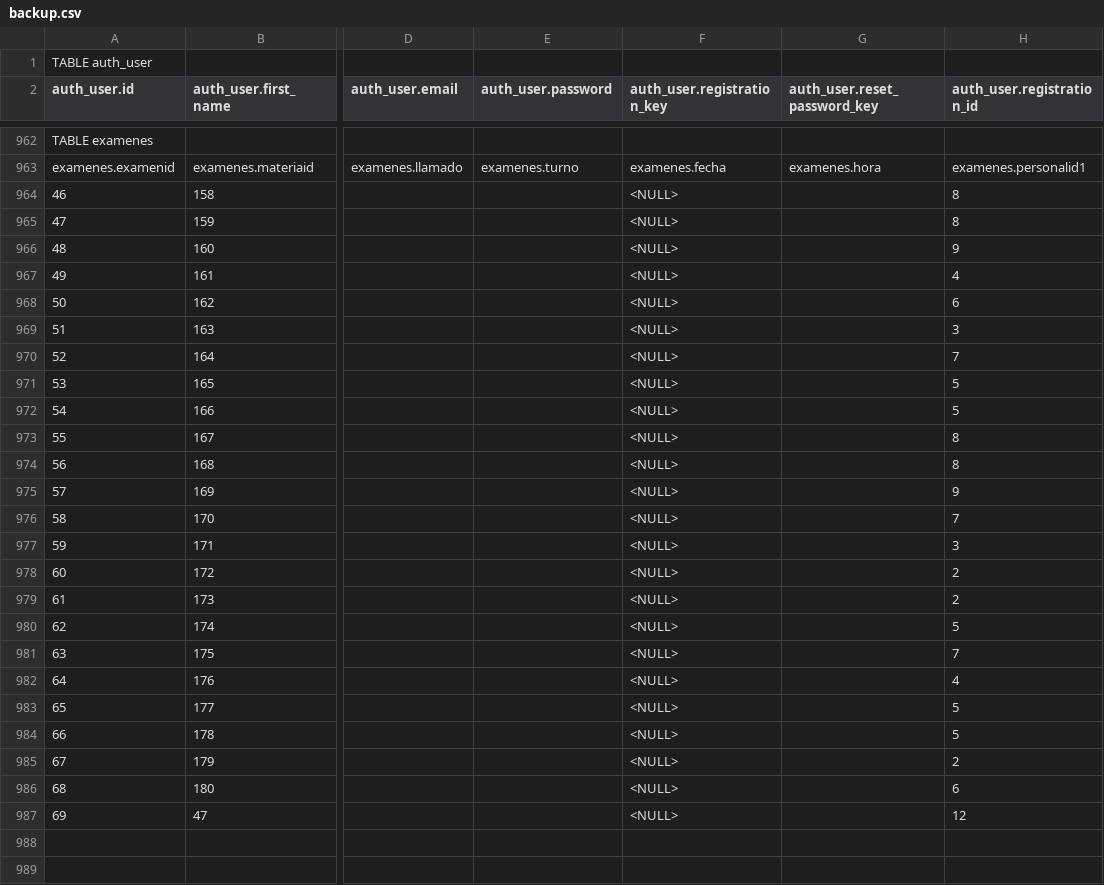
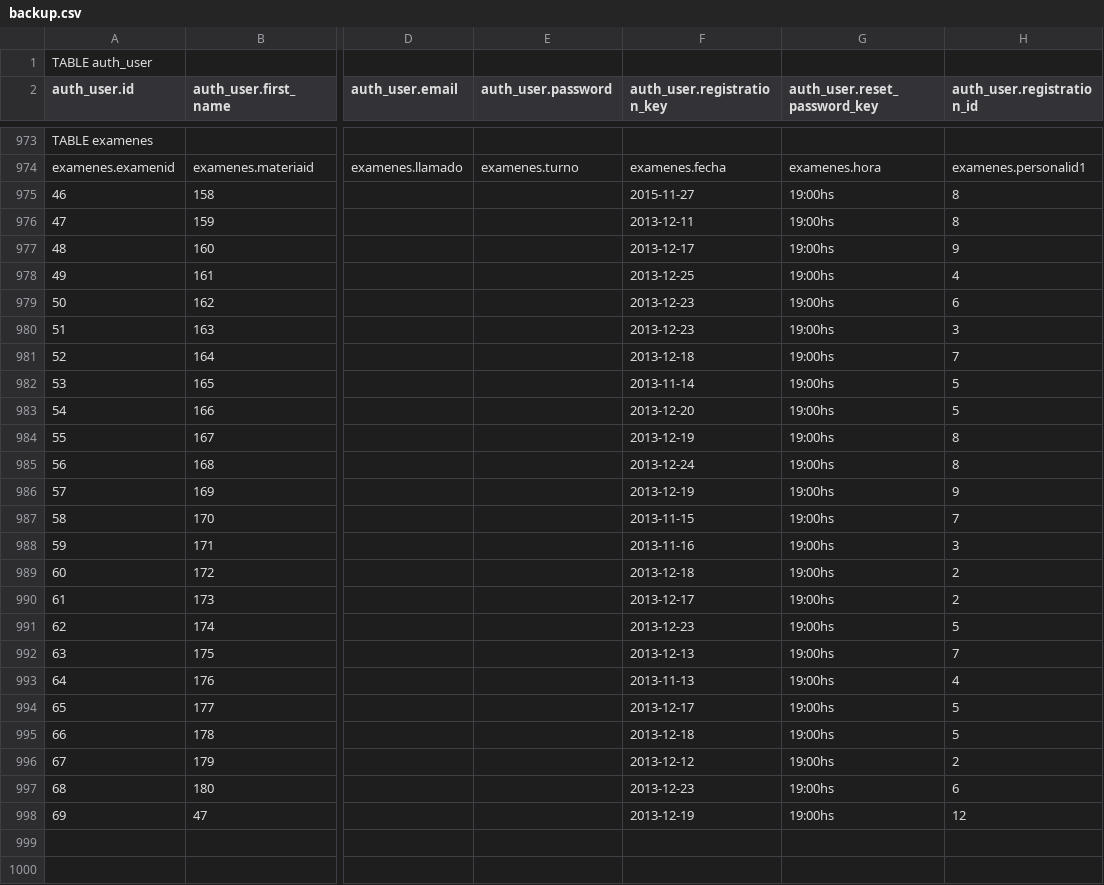
Before and after one commit to reingart/pascal-sistemas, a CSV file: private/backup.csv, drawn as a sheet; only a part is shown, gaps mark what is left out; addresses are those after the commit; the diff covers the shown part only; the diff names each change by its address in the sheet, - before the commit and + after, or states it on an @@ line.

Commit message:
backup

```diff
--- a/private/backup.csv
+++ b/private/backup.csv
-F975 (auth_user.registration_key): <NULL>
+F975 (auth_user.registration_key): 2015-11-27
-G975:G998 (auth_user.reset_password_key): (empty)
+G975:G998 (auth_user.reset_password_key): 19:00hs
-F976 (auth_user.registration_key): <NULL>
+F976 (auth_user.registration_key): 2013-12-11
-F977 (auth_user.registration_key): <NULL>
+F977 (auth_user.registration_key): 2013-12-17
-F978 (auth_user.registration_key): <NULL>
+F978 (auth_user.registration_key): 2013-12-25
-F979:F980 (auth_user.registration_key): <NULL>
+F979:F980 (auth_user.registration_key): 2013-12-23
-F981 (auth_user.registration_key): <NULL>
+F981 (auth_user.registration_key): 2013-12-18
-F982 (auth_user.registration_key): <NULL>
+F982 (auth_user.registration_key): 2013-11-14
-F983 (auth_user.registration_key): <NULL>
+F983 (auth_user.registration_key): 2013-12-20
-F984 (auth_user.registration_key): <NULL>
+F984 (auth_user.registration_key): 2013-12-19
-F985 (auth_user.registration_key): <NULL>
+F985 (auth_user.registration_key): 2013-12-24
-F986 (auth_user.registration_key): <NULL>
+F986 (auth_user.registration_key): 2013-12-19
-F987 (auth_user.registration_key): <NULL>
+F987 (auth_user.registration_key): 2013-11-15
-F988 (auth_user.registration_key): <NULL>
+F988 (auth_user.registration_key): 2013-11-16
-F989 (auth_user.registration_key): <NULL>
+F989 (auth_user.registration_key): 2013-12-18
-F990 (auth_user.registration_key): <NULL>
+F990 (auth_user.registration_key): 2013-12-17
-F991 (auth_user.registration_key): <NULL>
+F991 (auth_user.registration_key): 2013-12-23
-F992 (auth_user.registration_key): <NULL>
+F992 (auth_user.registration_key): 2013-12-13
-F993 (auth_user.registration_key): <NULL>
+F993 (auth_user.registration_key): 2013-11-13
-F994 (auth_user.registration_key): <NULL>
+F994 (auth_user.registration_key): 2013-12-17
-F995 (auth_user.registration_key): <NULL>
+F995 (auth_user.registration_key): 2013-12-18
-F996 (auth_user.registration_key): <NULL>
+F996 (auth_user.registration_key): 2013-12-12
-F997 (auth_user.registration_key): <NULL>
+F997 (auth_user.registration_key): 2013-12-23
-F998 (auth_user.registration_key): <NULL>
+F998 (auth_user.registration_key): 2013-12-19
```
Also changed, not shown: 17 added rows and 30 edited cells elsewhere in this file, 3 other files.
